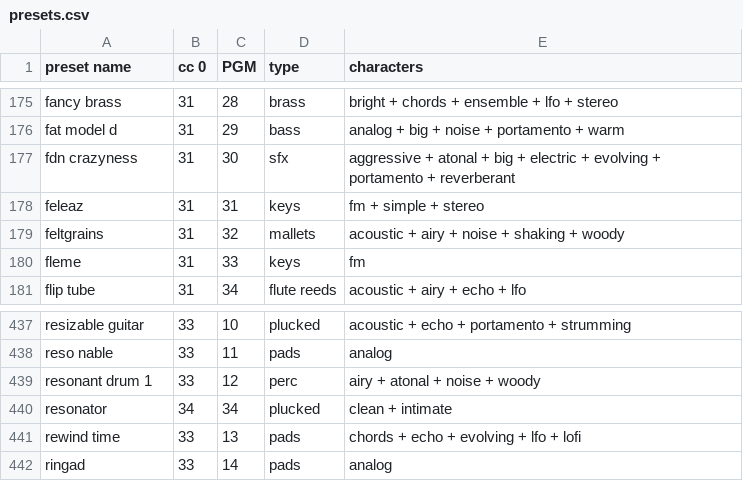
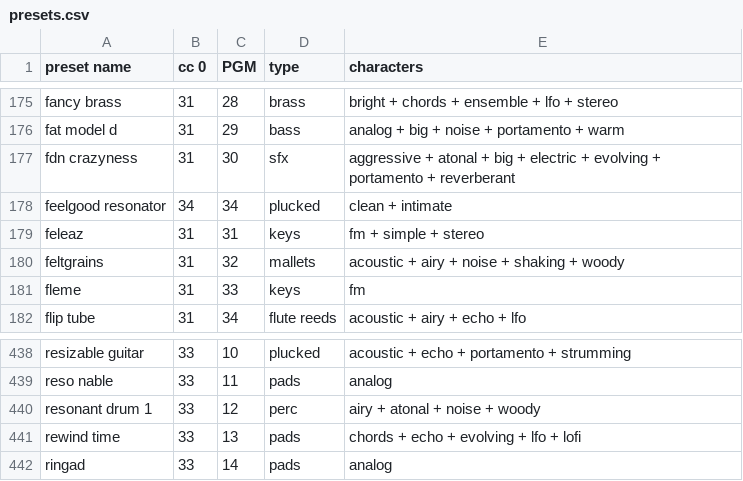
Before and after one commit to TheRune22/membrane, a CSV file: presets.csv, drawn as a sheet; only a part is shown, gaps mark what is left out; removed rows and columns are numbered as before the commit, all else as after; the diff names each change by its address in the sheet, - before the commit and + after, or states it on an @@ line.

Commit message:
Fixed incorrectly named preset

```diff
--- a/presets.csv
+++ b/presets.csv
+row 178: feelgood resonator | 34 | 34 | plucked | clean + intimate
-row 440: resonator | 34 | 34 | plucked | clean + intimate
```
